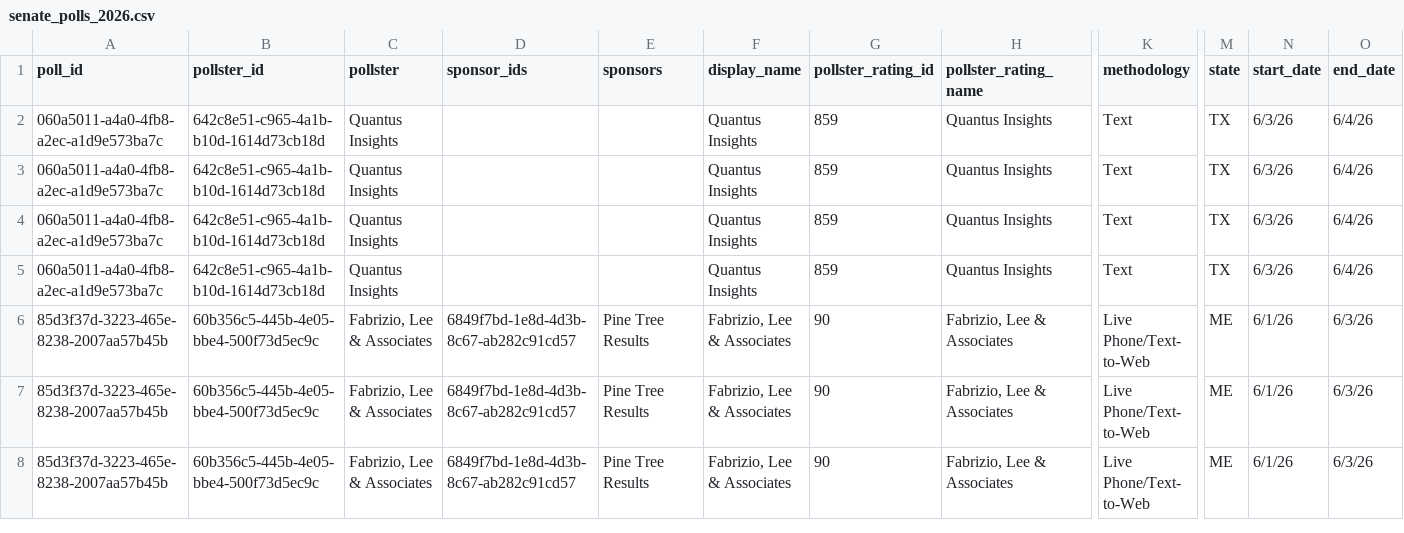
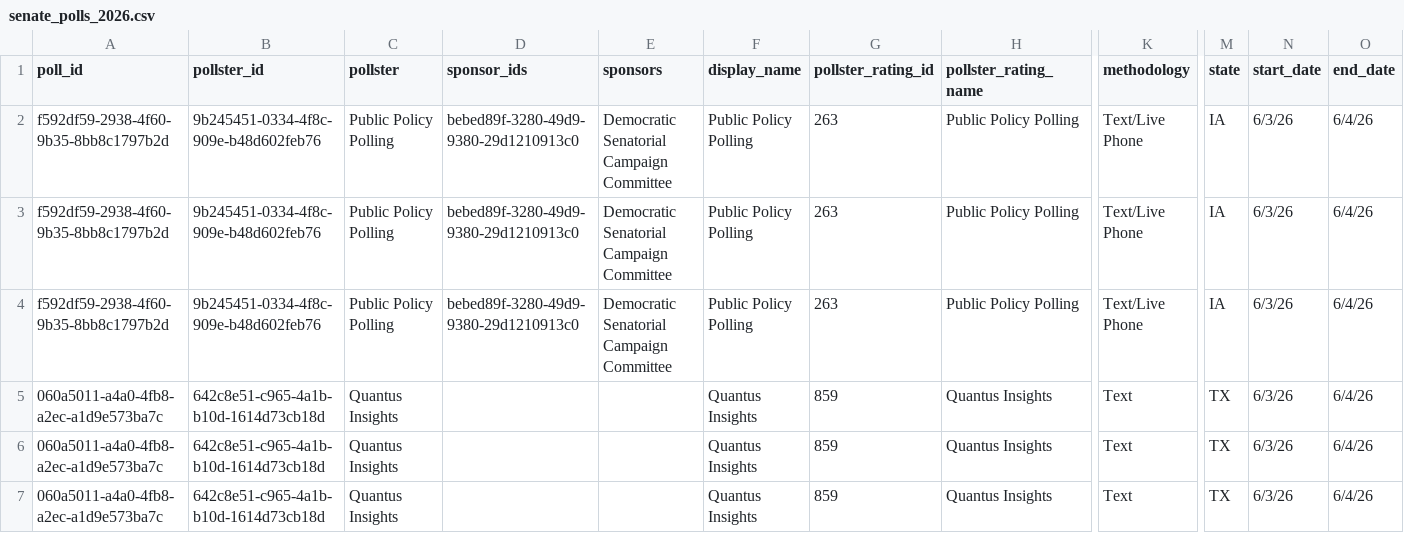
Before and after one commit to thisismactan/US-2026, a CSV file: data/polls/senate_polls_2026.csv, drawn as a sheet; only a part is shown, gaps mark what is left out; the shorter side is filled out with more unchanged rows; rows hold the shown columns only; the diff names each change by its address in the sheet, - before the commit and + after, or states it on an @@ line.

```diff
--- a/data/polls/senate_polls_2026.csv
+++ b/data/polls/senate_polls_2026.csv
+row 2: f592df59-2938-4f60-9b35-8bb8c1797b2d | 9b245451-0334-4f8c-909e-b48d602feb76 | Public Policy Polling | bebed89f-3280-49d9-9380-29d1210913c0 | Democratic Senatorial Campaign Committee | Public Policy Polling | 263 | Public Policy Polling | Text/Live Phone | IA | 6/3/26 | 6/4/26
+row 3: f592df59-2938-4f60-9b35-8bb8c1797b2d | 9b245451-0334-4f8c-909e-b48d602feb76 | Public Policy Polling | bebed89f-3280-49d9-9380-29d1210913c0 | Democratic Senatorial Campaign Committee | Public Policy Polling | 263 | Public Policy Polling | Text/Live Phone | IA | 6/3/26 | 6/4/26
+row 4: f592df59-2938-4f60-9b35-8bb8c1797b2d | 9b245451-0334-4f8c-909e-b48d602feb76 | Public Policy Polling | bebed89f-3280-49d9-9380-29d1210913c0 | Democratic Senatorial Campaign Committee | Public Policy Polling | 263 | Public Policy Polling | Text/Live Phone | IA | 6/3/26 | 6/4/26
```
Also changed, not shown: output/generic_ballot_margin_averages_2026_smoothed.csv, output/house_district_impact.csv, 10 other files.
